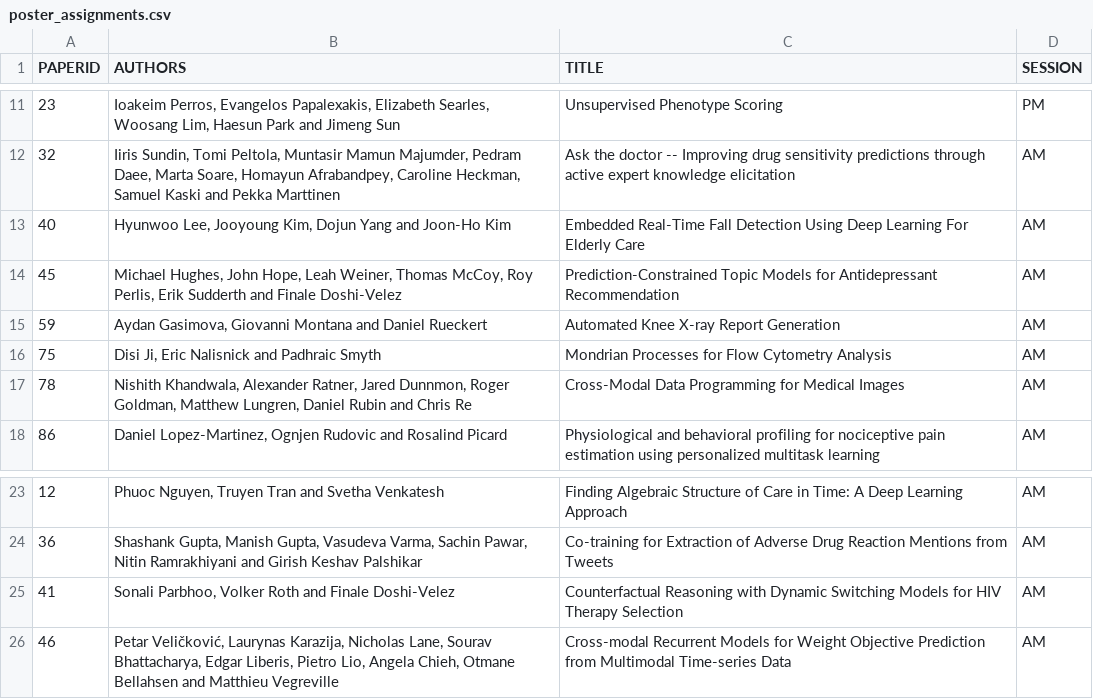
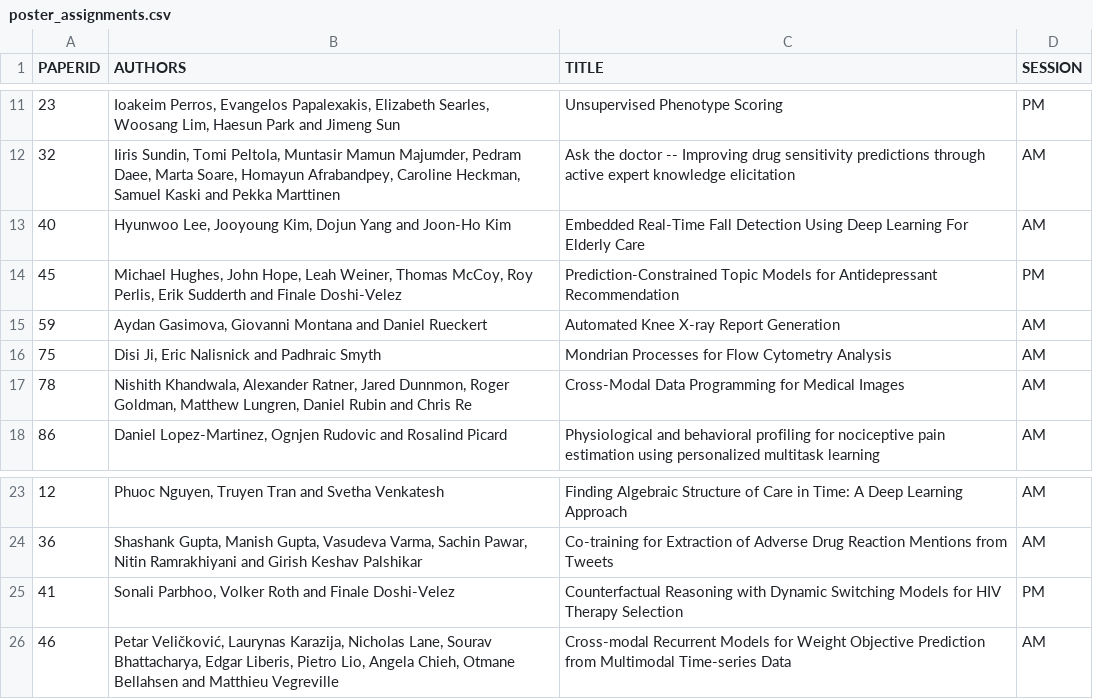
Before and after one commit to ml4health/ml4health.github.io, a CSV file: 2017_content/organizer_data/poster_assignments.csv, drawn as a sheet; only a part is shown, gaps mark what is left out.

```diff
--- a/2017_content/organizer_data/poster_assignments.csv
+++ b/2017_content/organizer_data/poster_assignments.csv
@@ -13,3 +13,3 @@ PAPERID,AUTHORS,TITLE,SESSION,,,,
 40,"Hyunwoo Lee, Jooyoung Kim, Dojun Yang and Joon-Ho Kim", Embedded Real-Time Fall Detection Using Deep Learning For Elderly Care,AM,,,,
-45,"Michael Hughes, John Hope, Leah Weiner, Thomas McCoy, Roy Perlis, Erik Sudderth and Finale Doshi-Velez", Prediction-Constrained Topic Models for Antidepressant Recommendation,AM,,,,
+45,"Michael Hughes, John Hope, Leah Weiner, Thomas McCoy, Roy Perlis, Erik Sudderth and Finale Doshi-Velez", Prediction-Constrained Topic Models for Antidepressant Recommendation,PM,,,,
 59,"Aydan Gasimova, Giovanni Montana and Daniel Rueckert", Automated Knee X-ray Report Generation,AM,,,,
@@ -24,3 +24,3 @@ PAPERID,AUTHORS,TITLE,SESSION,,,,
 36,"Shashank Gupta, Manish Gupta, Vasudeva Varma, Sachin Pawar, Nitin Ramrakhiyani and Girish Keshav Palshikar",Co-training for Extraction of Adverse Drug Reaction Mentions from Tweets,AM,,,,
-41,"Sonali Parbhoo, Volker Roth and Finale Doshi-Velez",Counterfactual Reasoning with Dynamic Switching Models for HIV Therapy Selection,AM,,,,
+41,"Sonali Parbhoo, Volker Roth and Finale Doshi-Velez",Counterfactual Reasoning with Dynamic Switching Models for HIV Therapy Selection,PM,,,,
 46,"Petar Veličković, Laurynas Karazija, Nicholas Lane, Sourav Bhattacharya, Edgar Liberis, Pietro Lio, Angela Chieh, Otmane Bellahsen and Matthieu Vegreville",Cross-modal Recurrent Models for Weight Objective Prediction from Multimodal Time-series Data,AM,,,,
```
Also changed, not shown: 2017_content/organizer_data/camera_ready.csv, 7 other files.
